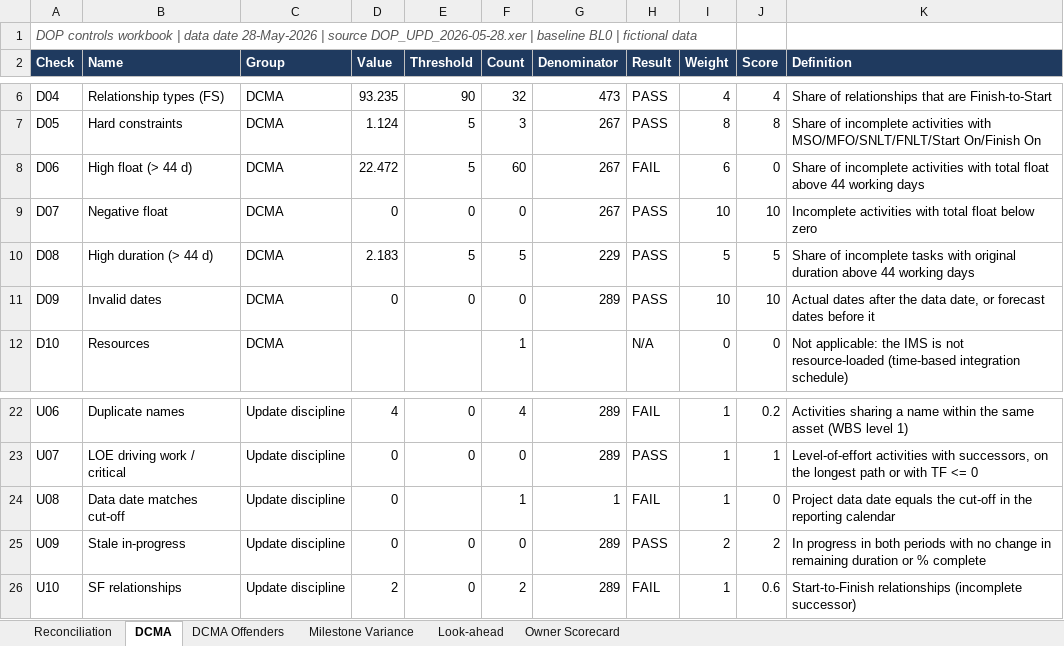
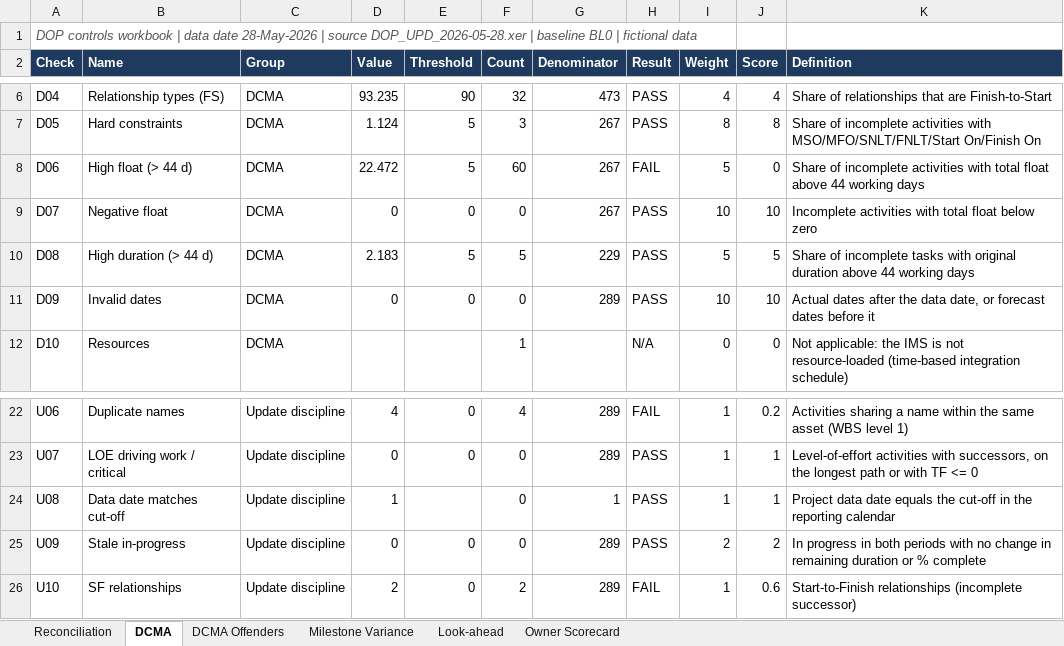
Before and after one commit to schedule-intelligence/destination-opening-programme, an Excel workbook: output/xlsx/DOP_controls_2026-05-28.xlsx, sheet DCMA, drawn as a sheet; only a part is shown, gaps mark what is left out; values as stored, in another font and other column widths than the file's, no borders; conditional formats not drawn; the diff names each change by its address in the sheet, - before the commit and + after, or states it on an @@ line.

```diff
--- a/output/xlsx/DOP_controls_2026-05-28.xlsx (sheet DCMA)
+++ b/output/xlsx/DOP_controls_2026-05-28.xlsx (sheet DCMA)
-I8 (Weight): 6
+I8 (Weight): 5
-D24 (Value): 0
+D24 (Value): 1
-F24 (Count): 1
+F24 (Count): 0
-H24 (Result): FAIL
+H24 (Result): PASS
-J24 (Score): 0
+J24 (Score): 1
```
Also changed, not shown: sheet DCMA Offenders, sheet Reconciliation, output/xlsx/DOP_controls_2026-06-25.xlsx, output/xlsx/DOP_controls_2026-07-30.xlsx, 38 other files.
